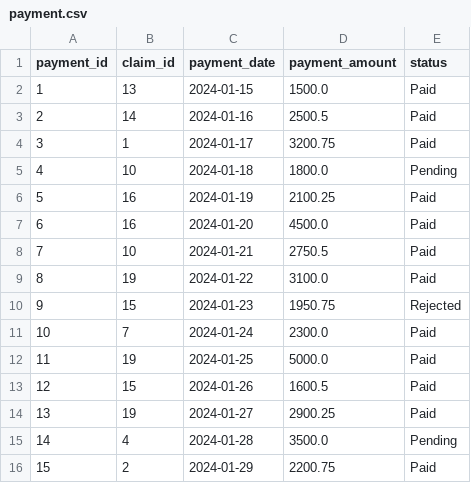
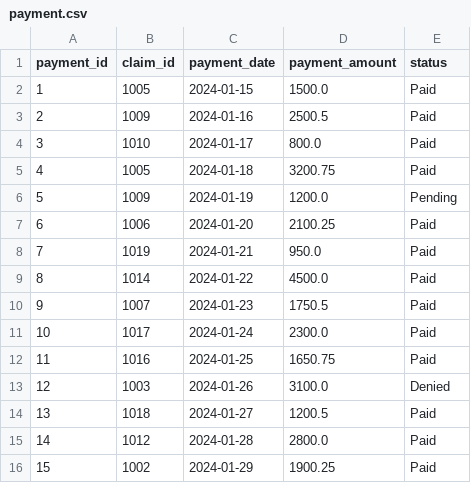
Before and after one commit to syda-ai/syda, a CSV file: examples/database_integration/output/load_schemas/payment.csv, drawn as a sheet; only a part is shown; the diff covers the shown part only.

Commit message:
Update healthcare_demo database and CSV files with new data structures and values. Adjusted patient, provider, diagnosis, claim, payment, and adjudication records for consistency and accuracy. Enhanced pre-release test script to ensure proper execution of examples.

```diff
--- a/examples/database_integration/output/load_schemas/payment.csv
+++ b/examples/database_integration/output/load_schemas/payment.csv
@@ -1,16 +1,16 @@
 payment_id,claim_id,payment_date,payment_amount,status
-1,13,2024-01-15,1500.0,Paid
-2,14,2024-01-16,2500.5,Paid
-3,1,2024-01-17,3200.75,Paid
-4,10,2024-01-18,1800.0,Pending
-5,16,2024-01-19,2100.25,Paid
-6,16,2024-01-20,4500.0,Paid
-7,10,2024-01-21,2750.5,Paid
-8,19,2024-01-22,3100.0,Paid
-9,15,2024-01-23,1950.75,Rejected
-10,7,2024-01-24,2300.0,Paid
-11,19,2024-01-25,5000.0,Paid
-12,15,2024-01-26,1600.5,Paid
-13,19,2024-01-27,2900.25,Paid
-14,4,2024-01-28,3500.0,Pending
-15,2,2024-01-29,2200.75,Paid
+1,1005,2024-01-15,1500.0,Paid
+2,1009,2024-01-16,2500.5,Paid
+3,1010,2024-01-17,800.0,Paid
+4,1005,2024-01-18,3200.75,Paid
+5,1009,2024-01-19,1200.0,Pending
+6,1006,2024-01-20,2100.25,Paid
+7,1019,2024-01-21,950.0,Paid
+8,1014,2024-01-22,4500.0,Paid
+9,1007,2024-01-23,1750.5,Paid
+10,1017,2024-01-24,2300.0,Paid
+11,1016,2024-01-25,1650.75,Paid
+12,1003,2024-01-26,3100.0,Denied
+13,1018,2024-01-27,1200.5,Paid
+14,1012,2024-01-28,2800.0,Paid
+15,1002,2024-01-29,1900.25,Paid
```
Also changed, not shown: 10 edited cells elsewhere in this file, examples/database_integration/output/load_schemas/adjudication.csv, examples/database_integration/output/load_schemas/claim.csv, 18 other files.
